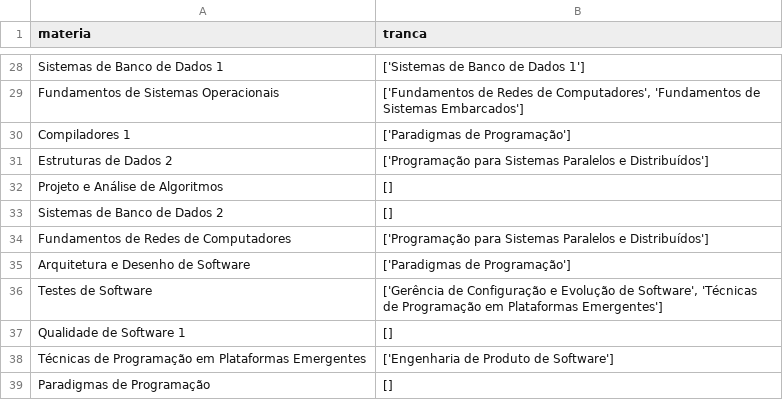
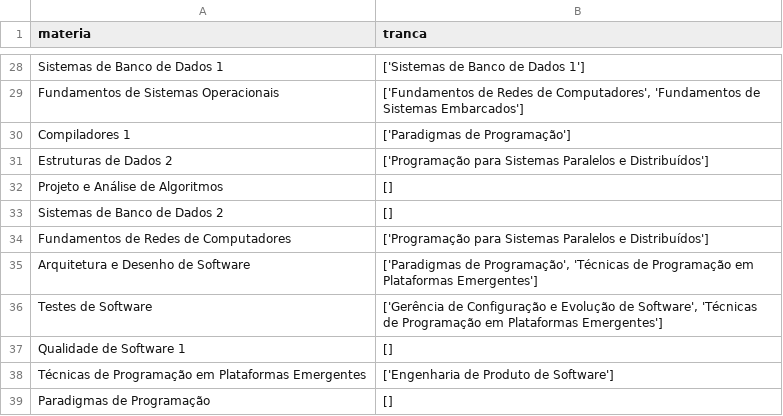
Before and after one commit to projeto-de-algoritmos/Grafos1_TrancaOq-, a CSV file: grade_software.csv, drawn as a sheet; only a part is shown, gaps mark what is left out; the diff names each change by its address in the sheet, - before the commit and + after, or states it on an @@ line.

Commit message:
Adicionando funções de mostrar dependencias e dependentes e corrigindo dataset
Co-authored-by: Matheus73 <matheuscoding@gmail.com>

```diff
--- a/grade_software.csv
+++ b/grade_software.csv
-B35 (tranca): ['Paradigmas de Programação']
+B35 (tranca): ['Paradigmas de Programação', 'Técnicas de Programação em Plataformas Emergentes']
```
Also changed, not shown: 3 other files.
